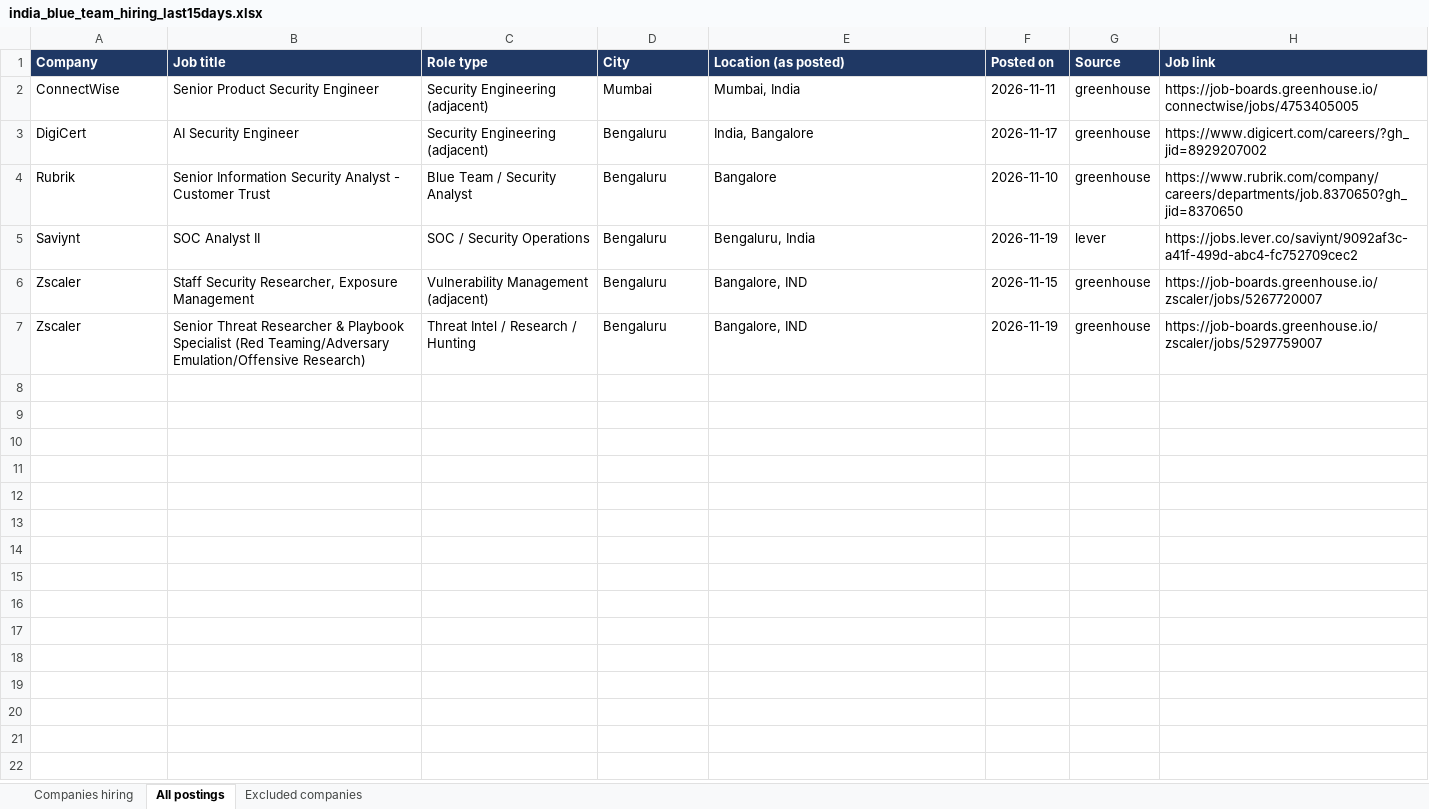
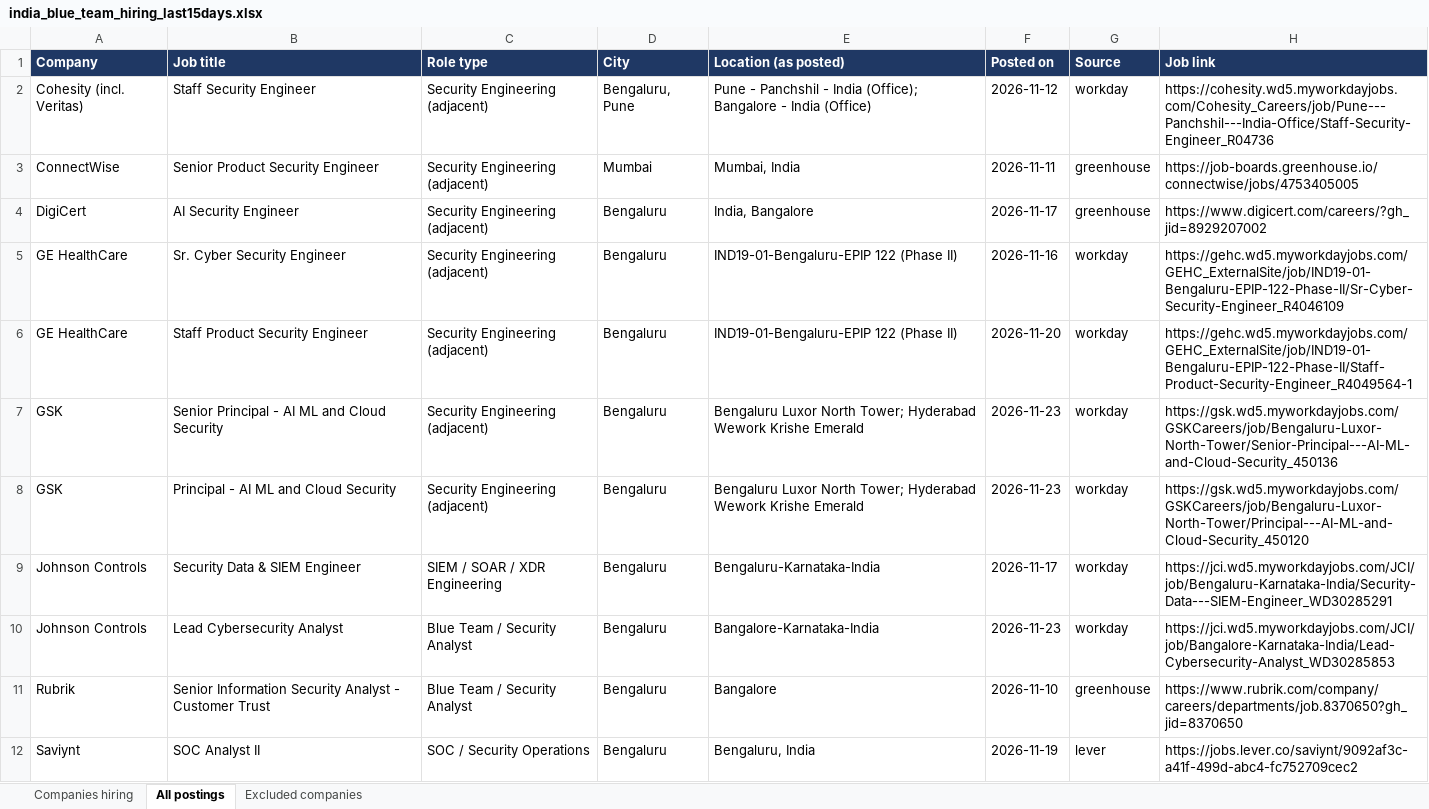
Before and after one commit to knowledgemilenk/Cti, an Excel workbook: output/jobs/india_blue_team_hiring_last15days.xlsx, sheet All postings, drawn as a sheet; only a part is shown; the shorter side is filled out with more unchanged rows; values as stored, in another font and other column widths than the file's, no borders; the diff names each change by its address in the sheet, - before the commit and + after, or states it on an @@ line.

```diff
--- a/output/jobs/india_blue_team_hiring_last15days.xlsx (sheet All postings)
+++ b/output/jobs/india_blue_team_hiring_last15days.xlsx (sheet All postings)
+row 2: Cohesity (incl. Veritas) | Staff Security Engineer | Security Engineering (adjacent) | Bengaluru, Pune | Pune - Panchshil - India (Office); Bangalore - India (Office) | 2026-11-12 | workday | https://cohesity.wd5.myworkdayjobs.com/Cohesity_Careers/job/Pune---Panchshil---India-Office/Staff-Security-Engineer_R04736
+row 5: GE HealthCare | Sr. Cyber Security Engineer | Security Engineering (adjacent) | Bengaluru | IND19-01-Bengaluru-EPIP 122 (Phase II) | 2026-11-16 | workday | https://gehc.wd5.myworkdayjobs.com/GEHC_ExternalSite/job/IND19-01-Bengaluru-EPIP-122-Phase-II/Sr-Cyber-Security-Engineer_R4046109
+row 6: GE HealthCare | Staff Product Security Engineer | Security Engineering (adjacent) | Bengaluru | IND19-01-Bengaluru-EPIP 122 (Phase II) | 2026-11-20 | workday | https://gehc.wd5.myworkdayjobs.com/GEHC_ExternalSite/job/IND19-01-Bengaluru-EPIP-122-Phase-II/Staff-Product-Security-Engineer_R4049564-1
+row 7: GSK | Senior Principal - AI ML and Cloud Security | Security Engineering (adjacent) | Bengaluru | Bengaluru Luxor North Tower; Hyderabad Wework Krishe Emerald | 2026-11-23 | workday | https://gsk.wd5.myworkdayjobs.com/GSKCareers/job/Bengaluru-Luxor-North-Tower/Senior-Principal---AI-ML-and-Cloud-Security_450136
+row 8: GSK | Principal - AI ML and Cloud Security | Security Engineering (adjacent) | Bengaluru | Bengaluru Luxor North Tower; Hyderabad Wework Krishe Emerald | 2026-11-23 | workday | https://gsk.wd5.myworkdayjobs.com/GSKCareers/job/Bengaluru-Luxor-North-Tower/Principal---AI-ML-and-Cloud-Security_450120
+row 9: Johnson Controls | Security Data & SIEM Engineer | SIEM / SOAR / XDR Engineering | Bengaluru | Bengaluru-Karnataka-India | 2026-11-17 | workday | https://jci.wd5.myworkdayjobs.com/JCI/job/Bengaluru-Karnataka-India/Security-Data---SIEM-Engineer_WD30285291
+row 10: Johnson Controls | Lead Cybersecurity Analyst | Blue Team / Security Analyst | Bengaluru | Bangalore-Karnataka-India | 2026-11-23 | workday | https://jci.wd5.myworkdayjobs.com/JCI/job/Bangalore-Karnataka-India/Lead-Cybersecurity-Analyst_WD30285853
```
Also changed, not shown: sheet Excluded companies, sheet Companies hiring, 10 other files.
